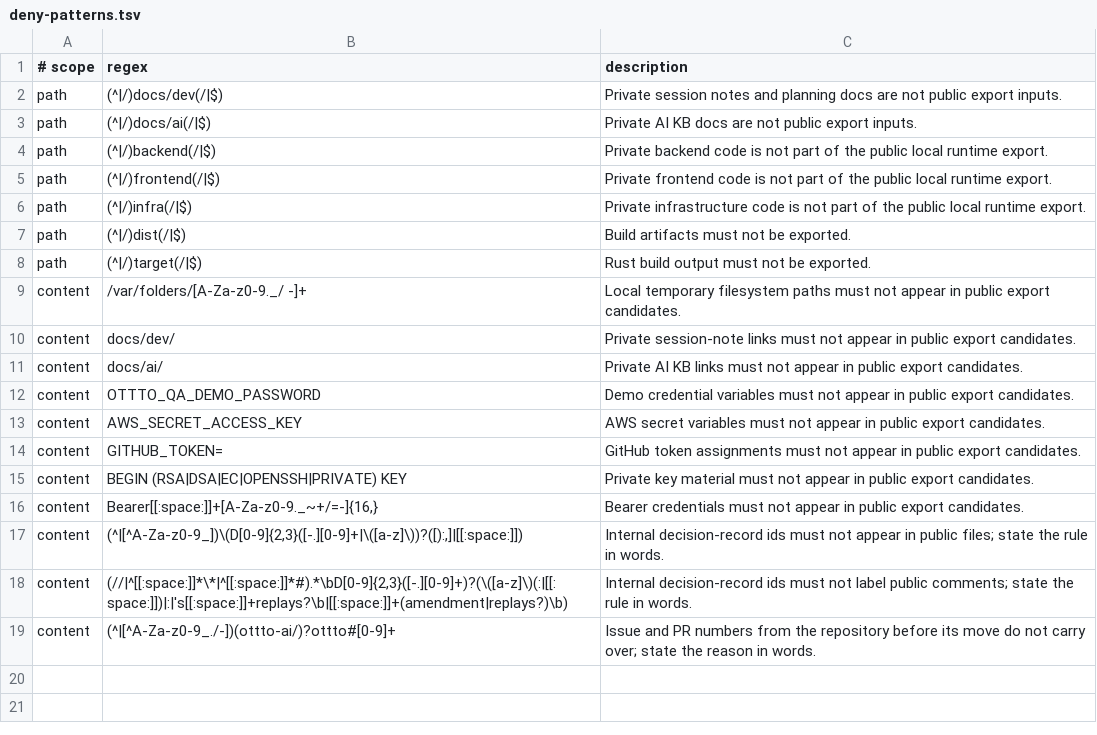
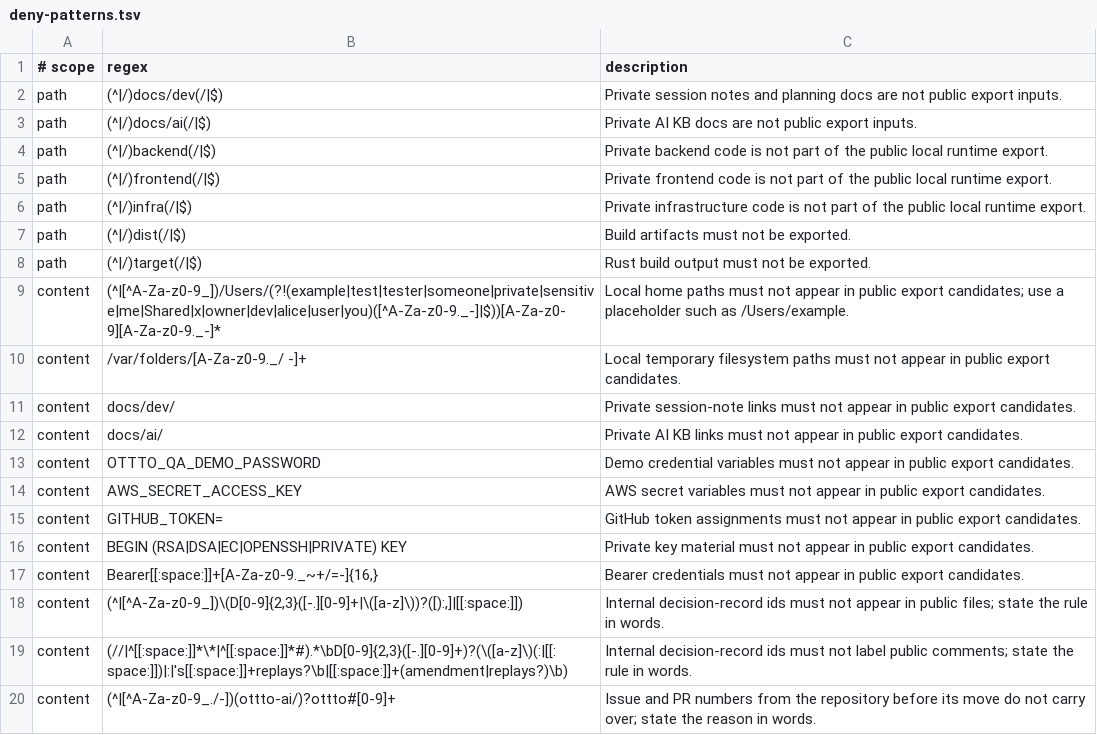
Before and after one commit to ottto-ai/ottto, a TSV file: public-export/deny-patterns.tsv, drawn as a sheet.

```diff
--- a/public-export/deny-patterns.tsv
+++ b/public-export/deny-patterns.tsv
@@ -8,2 +8,3 @@ path	(^|/)dist(/|$)	Build artifacts must not be exported.
 path	(^|/)target(/|$)	Rust build output must not be exported.
+content	(^|[^A-Za-z0-9_])/Users/(?!(example|test|tester|someone|private|sensitive|me|Shared|x|owner|dev|alice|user|you)([^A-Za-z0-9._-]|$))[A-Za-z0-9][A-Za-z0-9._-]*	Local home paths must not appear in public export candidates; use a placeholder such as /Users/example.
 content	/var/folders/[A-Za-z0-9._/ -]+	Local temporary filesystem paths must not appear in public export candidates.
```
